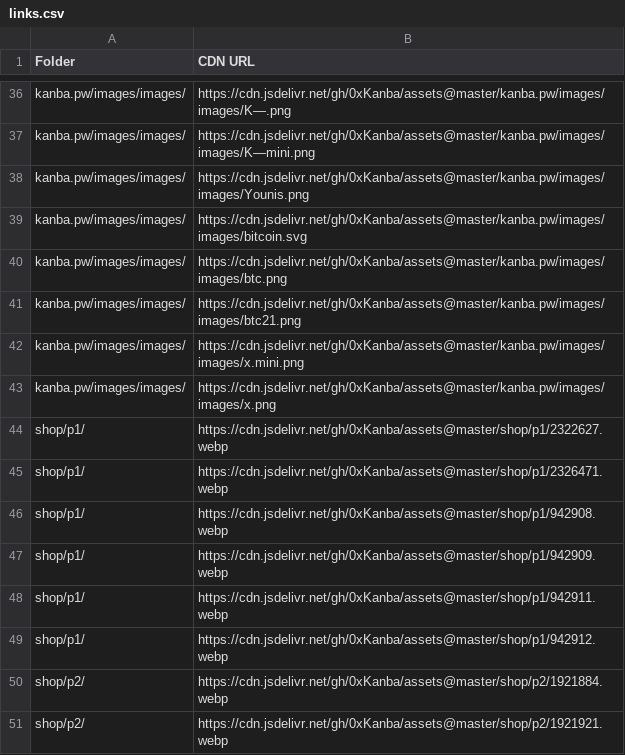
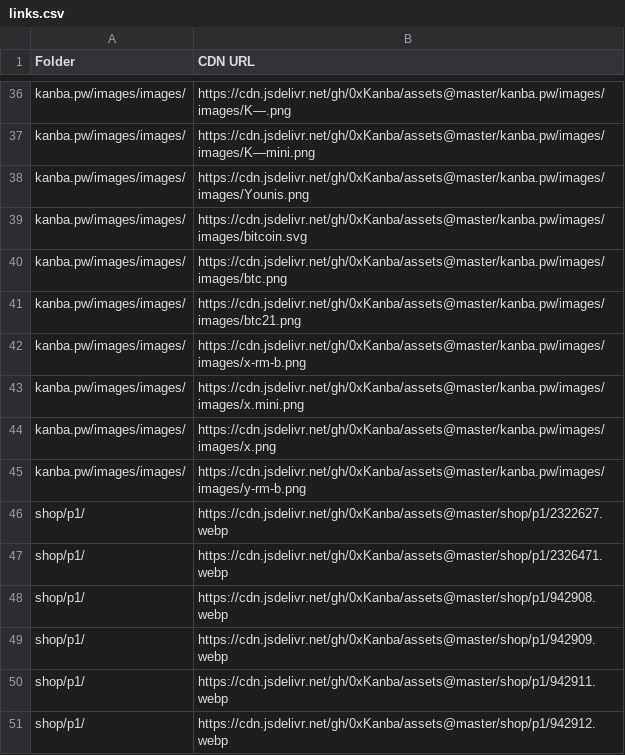
Before and after one commit to 0xKanba/assets, a CSV file: links.csv, drawn as a sheet; only a part is shown, gaps mark what is left out; the shorter side is filled out with more unchanged rows.

```diff
--- a/links.csv
+++ b/links.csv
@@ -41,4 +41,6 @@ Folder,CDN URL
 "kanba.pw/images/images/","https://cdn.jsdelivr.net/gh/0xKanba/assets@master/kanba.pw/images/images/btc21.png"
+"kanba.pw/images/images/","https://cdn.jsdelivr.net/gh/0xKanba/assets@master/kanba.pw/images/images/x-rm-b.png"
 "kanba.pw/images/images/","https://cdn.jsdelivr.net/gh/0xKanba/assets@master/kanba.pw/images/images/x.mini.png"
 "kanba.pw/images/images/","https://cdn.jsdelivr.net/gh/0xKanba/assets@master/kanba.pw/images/images/x.png"
+"kanba.pw/images/images/","https://cdn.jsdelivr.net/gh/0xKanba/assets@master/kanba.pw/images/images/y-rm-b.png"
 "shop/p1/","https://cdn.jsdelivr.net/gh/0xKanba/assets@master/shop/p1/2322627.webp"
```
